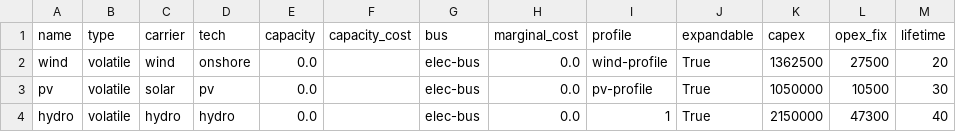
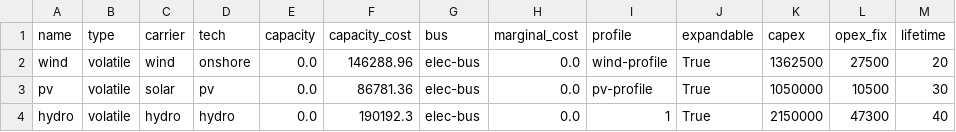
Before and after one commit to rl-institut/oemof-tabular-plugins, a CSV file: examples/scenarios/general_add_cost_inputs/data/elements/volatile.csv, drawn as a sheet.

Commit message:
Populate the MultiIndex DataFrame columns and start describing some calculations

```diff
--- a/examples/scenarios/general_add_cost_inputs/data/elements/volatile.csv
+++ b/examples/scenarios/general_add_cost_inputs/data/elements/volatile.csv
@@ -1,4 +1,4 @@
 name;type;carrier;tech;capacity;capacity_cost;bus;marginal_cost;profile;expandable;capex;opex_fix;lifetime
-wind;volatile;wind;onshore;0.0;;elec-bus;0.0;wind-profile;True;1362500;27500;20
-pv;volatile;solar;pv;0.0;;elec-bus;0.0;pv-profile;True;1050000;10500;30
-hydro;volatile;hydro;hydro;0.0;;elec-bus;0.0;1;True;2150000;47300;40
+wind;volatile;wind;onshore;0.0;146288.96;elec-bus;0.0;wind-profile;True;1362500;27500;20
+pv;volatile;solar;pv;0.0;86781.36;elec-bus;0.0;pv-profile;True;1050000;10500;30
+hydro;volatile;hydro;hydro;0.0;190192.3;elec-bus;0.0;1;True;2150000;47300;40
```
Also changed, not shown: examples/scenarios/general_add_cost_inputs/data/elements/conversion.csv, examples/scenarios/general_add_cost_inputs/data/elements/storage.csv, 3 other files.
